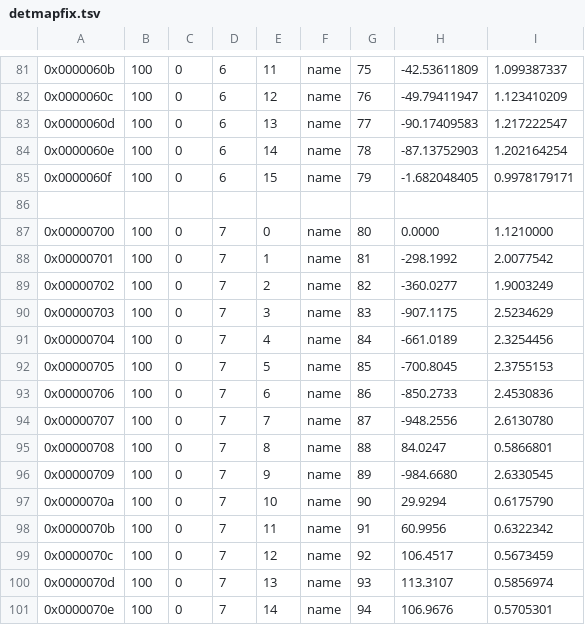
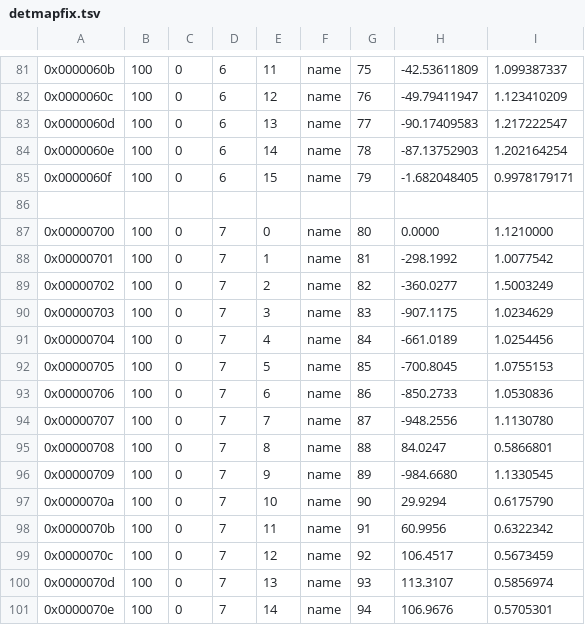
Before and after one commit to IamZaWarudo/NaNesort, a TSV file: cals/detmapfix.tsv, drawn as a sheet; only a part is shown, gaps mark what is left out.

```diff
--- a/cals/detmapfix.tsv
+++ b/cals/detmapfix.tsv
@@ -87,11 +87,11 @@
 0x00000700	100	0	7	0	name	80	0.0000	        1.1210000
-0x00000701	100	0	7	1	name	81	-298.1992	2.0077542
-0x00000702	100	0	7	2	name	82	-360.0277	1.9003249
-0x00000703	100	0	7	3	name	83	-907.1175	2.5234629
-0x00000704	100	0	7	4	name	84	-661.0189	2.3254456
-0x00000705	100	0	7	5	name	85	-700.8045	2.3755153
-0x00000706	100	0	7	6	name	86	-850.2733	2.4530836
-0x00000707	100	0	7	7	name	87	-948.2556	2.6130780
+0x00000701	100	0	7	1	name	81	-298.1992	1.0077542
+0x00000702	100	0	7	2	name	82	-360.0277	1.5003249
+0x00000703	100	0	7	3	name	83	-907.1175	1.0234629
+0x00000704	100	0	7	4	name	84	-661.0189	1.0254456
+0x00000705	100	0	7	5	name	85	-700.8045	1.0755153
+0x00000706	100	0	7	6	name	86	-850.2733	1.0530836
+0x00000707	100	0	7	7	name	87	-948.2556	1.1130780
 0x00000708	100	0	7	8	name	88	84.0247 	0.5866801
-0x00000709	100	0	7	9	name	89	-984.6680	2.6330545
+0x00000709	100	0	7	9	name	89	-984.6680	1.1330545
 0x0000070a	100	0	7	10	name	90	29.9294 	0.6175790
```
Also changed, not shown: cals/detmapfixbackup.tsv, 3 other files.
